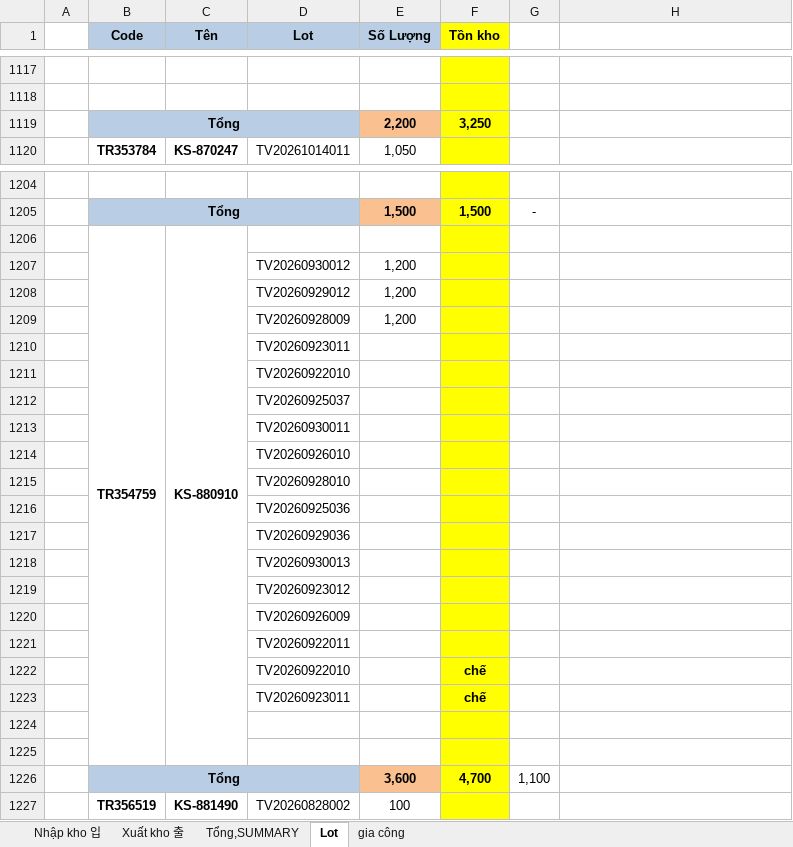
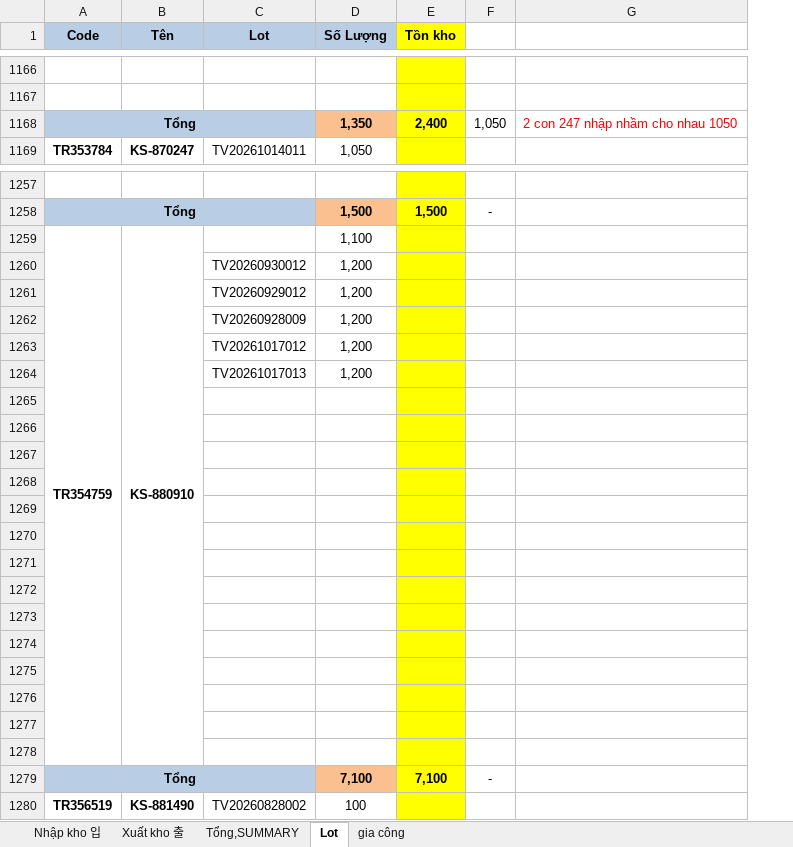
Before and after one commit to skywantae/skywantae.github.io, an Excel workbook: data/stock_sources/vietnam/IC TRAY 2026.10 완재품 재고 매일 보고.xlsx, sheet Lot, drawn as a sheet; only a part is shown, gaps mark what is left out; values as stored, in another font and other column widths than the file's, no borders; charts and pictures and conditional formats not drawn; 1 other sheet too large or unreadable and not compared; removed rows and columns are numbered as before the commit, all else as after; the diff covers the shown part only; the diff names each change by its address in the sheet, - before the commit and + after, or states it on an @@ line.

```diff
--- a/data/stock_sources/vietnam/IC TRAY 2026.10 완재품 재고 매일 보고.xlsx (sheet Lot)
+++ b/data/stock_sources/vietnam/IC TRAY 2026.10 완재품 재고 매일 보고.xlsx (sheet Lot)
-column A, empty
-row 1119:  | Tổng |  |  | 2,200 | 3,250
+row 1168: Tổng |  |  | 1,350 | 2,400 | 1,050 | 2 con 247 nhập nhầm cho nhau 1050
-B1206:B1225 merged
+A1259:A1278 merged
-C1206:C1225 merged
+B1259:B1278 merged
-D1259 (Số Lượng): (empty)
+D1259 (Số Lượng): 1,100
-row 1210:  |  |  | TV20260923011
+row 1263:  |  | TV20261017012 | 1,200
+row 1264:  |  | TV20261017013 | 1,200
-C1265 (Lot): TV20260922010
+C1265 (Lot): (empty)
-C1266 (Lot): TV20260925037
+C1266 (Lot): (empty)
-C1267 (Lot): TV20260930011
+C1267 (Lot): (empty)
-C1268 (Lot): TV20260926010
+C1268 (Lot): (empty)
-C1269 (Lot): TV20260928010
+C1269 (Lot): (empty)
-C1270 (Lot): TV20260925036
+C1270 (Lot): (empty)
-C1271 (Lot): TV20260929036
+C1271 (Lot): (empty)
-C1272 (Lot): TV20260930013
+C1272 (Lot): (empty)
-C1273 (Lot): TV20260923012
+C1273 (Lot): (empty)
-C1274 (Lot): TV20260926009
+C1274 (Lot): (empty)
-C1275 (Lot): TV20260922011
+C1275 (Lot): (empty)
-row 1276:  |  |  | TV20260922010 |  | chế
+row 1276: (empty)
-row 1277:  |  |  | TV20260923011 |  | chế
+row 1277: (empty)
-row 1279: (empty)
+row 1279: Tổng |  |  | 7,100 | 7,100 | -
-A1279:C1279 fill: none
+A1279:C1279 fill: #B9CDE5
+A1279:C1279 merged
-D1279 fill: none
+D1279 fill: #FAC090
-row 1226:  | Tổng |  |  | 3,600 | 4,700 | 1,100
```
Also changed, not shown: 109 added rows, 56 removed rows, 250 edited cells, cell formats and merged cells elsewhere in this sheet, sheet Nhập kho 입, sheet Xuất kho 출, sheet gia công, formulas that keep their value, charts or pictures, data/stock_sources/vietnam/vietnam_tray_stock_latest.xlsx, 26 other files.
